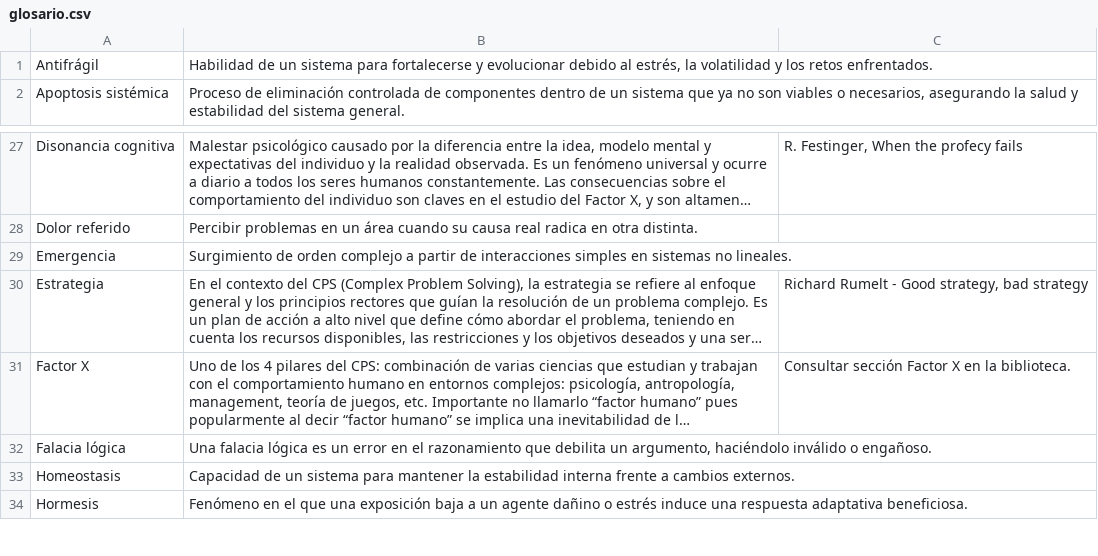
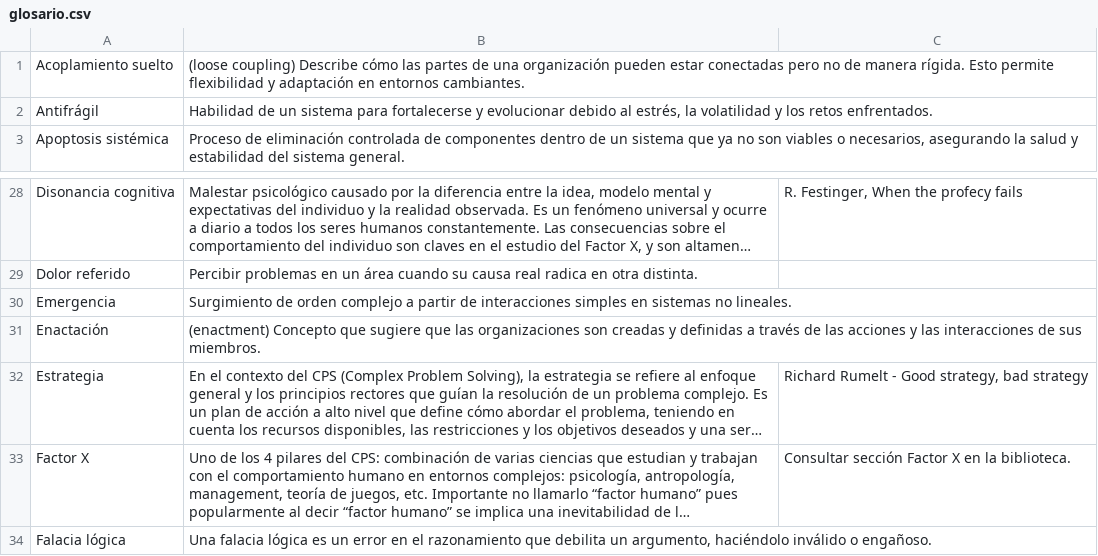
Before and after one commit to karliky/turrero, a CSV file: db/glosario.csv, drawn as a sheet; only a part is shown, gaps mark what is left out; the shorter side is filled out with more unchanged rows; long unchanged cells end in …; the diff names each change by its address in the sheet, - before the commit and + after, or states it on an @@ line.

Commit message:
glosario actualizado

```diff
--- a/db/glosario.csv
+++ b/db/glosario.csv
+row 1: Acoplamiento suelto | (loose coupling) Describe cómo las partes de una organización pueden estar conectadas pero no de manera rígida. Esto permite flexibilidad y adaptación en entornos cambiantes.
+row 31: Enactación | (enactment) Concepto que sugiere que las organizaciones son creadas y definidas a través de las acciones y las interacciones de sus miembros.
```
